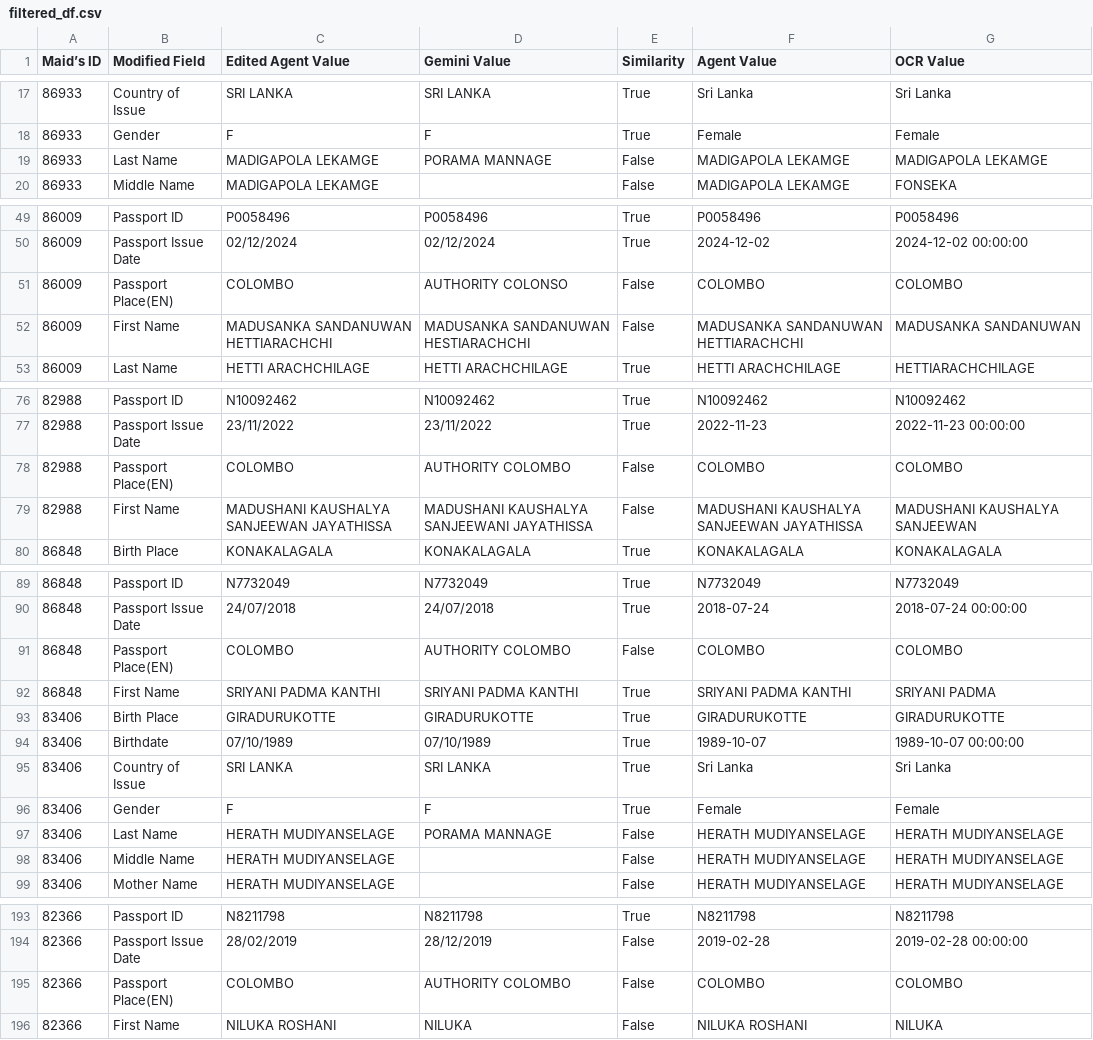
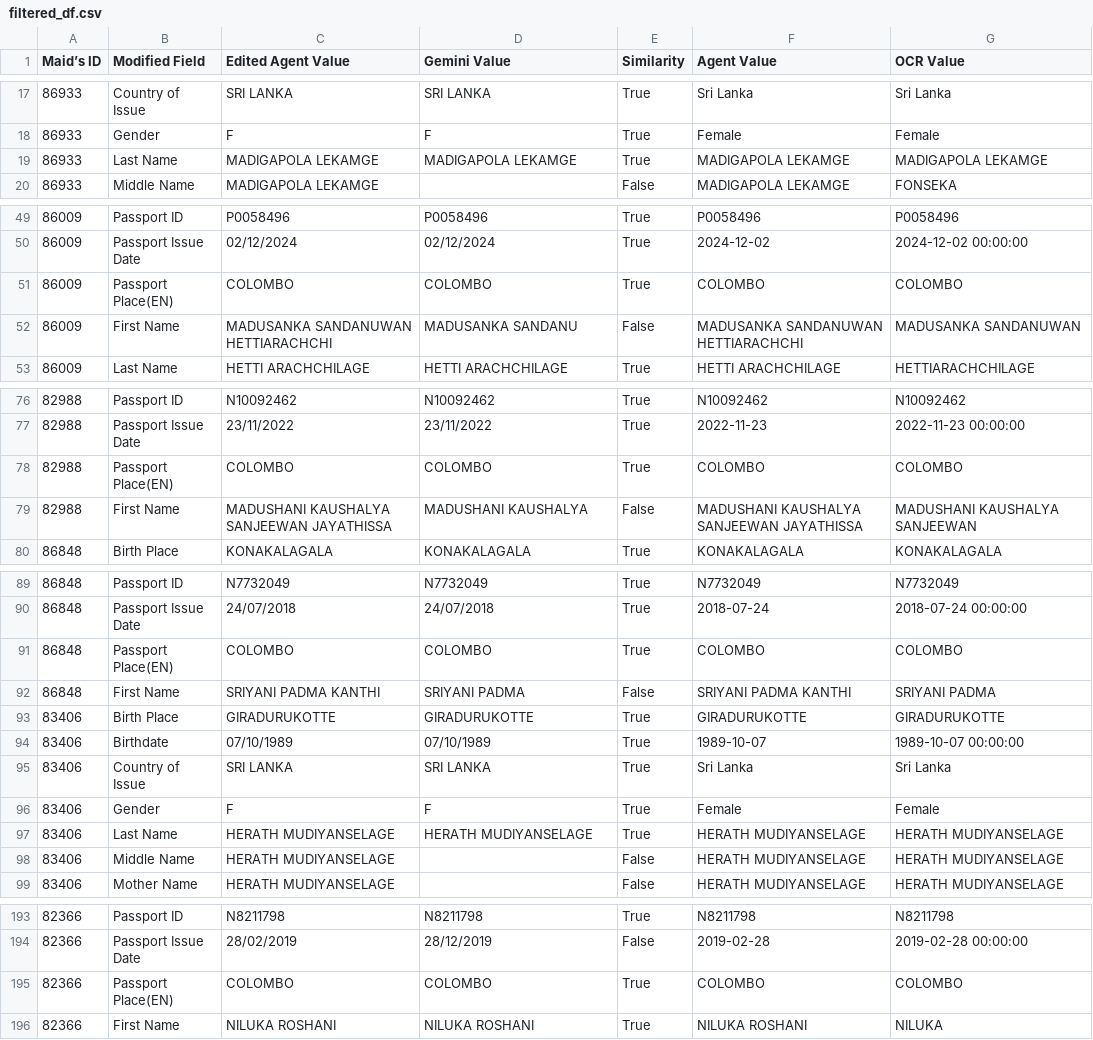
Before and after one commit to mogomaa79/LLM_passport_info, a CSV file: results/filtered_df.csv, drawn as a sheet; only a part is shown, gaps mark what is left out; the diff covers the shown part only.

Commit message:
colombo

```diff
--- a/results/filtered_df.csv
+++ b/results/filtered_df.csv
@@ -18,3 +18,3 @@ Maid’s ID,Modified Field,Edited Agent Value,Gemini Value,Similarity,Agent Valu
 86933,Gender,F,F,True,Female,Female
-86933,Last Name,MADIGAPOLA LEKAMGE,PORAMA MANNAGE,False,MADIGAPOLA LEKAMGE,MADIGAPOLA LEKAMGE
+86933,Last Name,MADIGAPOLA LEKAMGE,MADIGAPOLA LEKAMGE,True,MADIGAPOLA LEKAMGE,MADIGAPOLA LEKAMGE
 86933,Middle Name,MADIGAPOLA LEKAMGE,,False,MADIGAPOLA LEKAMGE,FONSEKA
@@ -50,4 +50,4 @@ Maid’s ID,Modified Field,Edited Agent Value,Gemini Value,Similarity,Agent Valu
 86009,Passport Issue Date,02/12/2024,02/12/2024,True,2024-12-02,2024-12-02 00:00:00
-86009,Passport Place(EN),COLOMBO,AUTHORITY COLONSO,False,COLOMBO,COLOMBO
-86009,First Name,MADUSANKA SANDANUWAN HETTIARACHCHI,MADUSANKA SANDANUWAN HESTIARACHCHI,False,MADUSANKA SANDANUWAN HETTIARACHCHI,MADUSANKA SANDANUWAN
+86009,Passport Place(EN),COLOMBO,COLOMBO,True,COLOMBO,COLOMBO
+86009,First Name,MADUSANKA SANDANUWAN HETTIARACHCHI,MADUSANKA SANDANU,False,MADUSANKA SANDANUWAN HETTIARACHCHI,MADUSANKA SANDANUWAN
 86009,Last Name,HETTI ARACHCHILAGE,HETTI ARACHCHILAGE,True,HETTI ARACHCHILAGE,HETTIARACHCHILAGE
@@ -77,4 +77,4 @@ Maid’s ID,Modified Field,Edited Agent Value,Gemini Value,Similarity,Agent Valu
 82988,Passport Issue Date,23/11/2022,23/11/2022,True,2022-11-23,2022-11-23 00:00:00
-82988,Passport Place(EN),COLOMBO,AUTHORITY COLOMBO,False,COLOMBO,COLOMBO
-82988,First Name,MADUSHANI KAUSHALYA SANJEEWAN JAYATHISSA,MADUSHANI KAUSHALYA SANJEEWANI JAYATHISSA,False,MADUSHANI KAUSHALYA SANJEEWAN JAYATHISSA,MADUSHANI KAUSHALYA SANJEEWAN
+82988,Passport Place(EN),COLOMBO,COLOMBO,True,COLOMBO,COLOMBO
+82988,First Name,MADUSHANI KAUSHALYA SANJEEWAN JAYATHISSA,MADUSHANI KAUSHALYA,False,MADUSHANI KAUSHALYA SANJEEWAN JAYATHISSA,MADUSHANI KAUSHALYA SANJEEWAN
 86848,Birth Place,KONAKALAGALA,KONAKALAGALA,True,KONAKALAGALA,KONAKALAGALA
@@ -90,4 +90,4 @@ Maid’s ID,Modified Field,Edited Agent Value,Gemini Value,Similarity,Agent Valu
 86848,Passport Issue Date,24/07/2018,24/07/2018,True,2018-07-24,2018-07-24 00:00:00
-86848,Passport Place(EN),COLOMBO,AUTHORITY COLOMBO,False,COLOMBO,COLOMBO
-86848,First Name,SRIYANI PADMA KANTHI,SRIYANI PADMA KANTHI,True,SRIYANI PADMA KANTHI,SRIYANI PADMA
+86848,Passport Place(EN),COLOMBO,COLOMBO,True,COLOMBO,COLOMBO
+86848,First Name,SRIYANI PADMA KANTHI,SRIYANI PADMA,False,SRIYANI PADMA KANTHI,SRIYANI PADMA
 83406,Birth Place,GIRADURUKOTTE,GIRADURUKOTTE,True,GIRADURUKOTTE,GIRADURUKOTTE
@@ -96,3 +96,3 @@ Maid’s ID,Modified Field,Edited Agent Value,Gemini Value,Similarity,Agent Valu
 83406,Gender,F,F,True,Female,Female
-83406,Last Name,HERATH MUDIYANSELAGE,PORAMA MANNAGE,False,HERATH MUDIYANSELAGE,HERATH MUDIYANSELAGE
+83406,Last Name,HERATH MUDIYANSELAGE,HERATH MUDIYANSELAGE,True,HERATH MUDIYANSELAGE,HERATH MUDIYANSELAGE
 83406,Middle Name,HERATH MUDIYANSELAGE,,False,HERATH MUDIYANSELAGE,HERATH MUDIYANSELAGE
@@ -194,3 +194,3 @@ Maid’s ID,Modified Field,Edited Agent Value,Gemini Value,Similarity,Agent Valu
 82366,Passport Issue Date,28/02/2019,28/12/2019,False,2019-02-28,2019-02-28 00:00:00
-82366,Passport Place(EN),COLOMBO,AUTHORITY COLOMBO,False,COLOMBO,COLOMBO
-82366,First Name,NILUKA ROSHANI,NILUKA,False,NILUKA ROSHANI,NILUKA
+82366,Passport Place(EN),COLOMBO,COLOMBO,True,COLOMBO,COLOMBO
+82366,First Name,NILUKA ROSHANI,NILUKA ROSHANI,True,NILUKA ROSHANI,NILUKA
```
Also changed, not shown: 25 edited cells elsewhere in this file, 6 other files.
